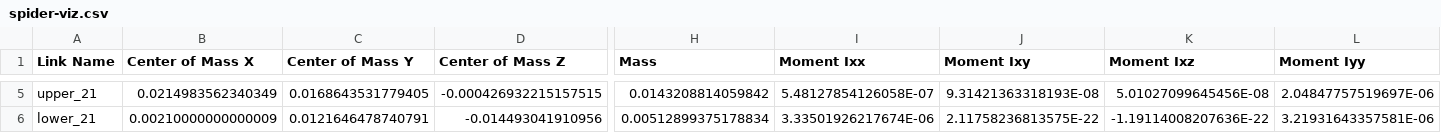
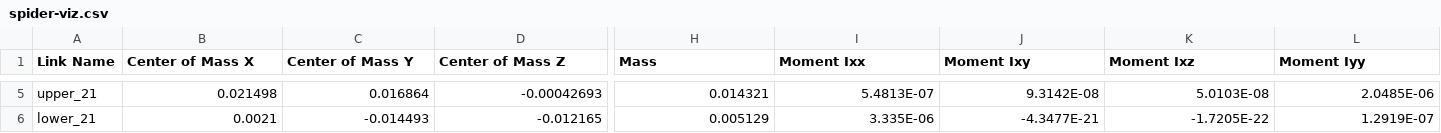
Before and after one commit to naichenzhao/SLICE-Spider, a CSV file: URDF_Files/spider-viz/urdf/spider-viz.csv, drawn as a sheet; only a part is shown, gaps mark what is left out; the diff covers the shown part only; the diff names each change by its address in the sheet, - before the commit and + after, or states it on an @@ line.

```diff
--- a/URDF_Files/spider-viz/urdf/spider-viz.csv
+++ b/URDF_Files/spider-viz/urdf/spider-viz.csv
-B5 (Center of Mass X): 0.0214983562340349
+B5 (Center of Mass X): 0.021498
-C5 (Center of Mass Y): 0.0168643531779405
+C5 (Center of Mass Y): 0.016864
-D5 (Center of Mass Z): -0.000426932215157515
+D5 (Center of Mass Z): -0.00042693
-H5 (Mass): 0.0143208814059842
+H5 (Mass): 0.014321
-I5 (Moment Ixx): 5.48127854126058E-07
+I5 (Moment Ixx): 5.4813E-07
-J5 (Moment Ixy): 9.31421363318193E-08
+J5 (Moment Ixy): 9.3142E-08
-K5 (Moment Ixz): 5.01027099645456E-08
+K5 (Moment Ixz): 5.0103E-08
-L5 (Moment Iyy): 2.04847757519697E-06
+L5 (Moment Iyy): 2.0485E-06
-B6 (Center of Mass X): 0.00210000000000009
+B6 (Center of Mass X): 0.0021
-C6 (Center of Mass Y): 0.0121646478740791
+C6 (Center of Mass Y): -0.014493
-D6 (Center of Mass Z): -0.014493041910956
+D6 (Center of Mass Z): -0.012165
-H6 (Mass): 0.00512899375178834
+H6 (Mass): 0.005129
-I6 (Moment Ixx): 3.33501926217674E-06
+I6 (Moment Ixx): 3.335E-06
-J6 (Moment Ixy): 2.11758236813575E-22
+J6 (Moment Ixy): -4.3477E-21
-K6 (Moment Ixz): -1.19114008207636E-22
+K6 (Moment Ixz): -1.7205E-22
-L6 (Moment Iyy): 3.21931643357581E-06
+L6 (Moment Iyy): 1.2919E-07
```
Also changed, not shown: 135 edited cells elsewhere in this file, 7 other files.
